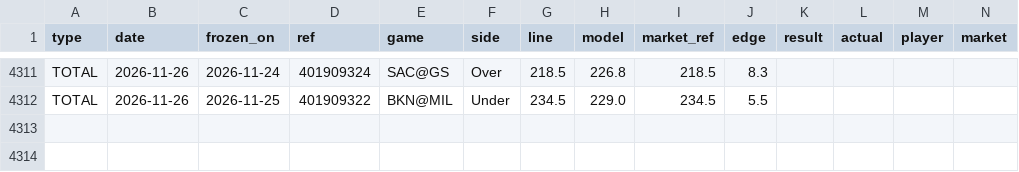
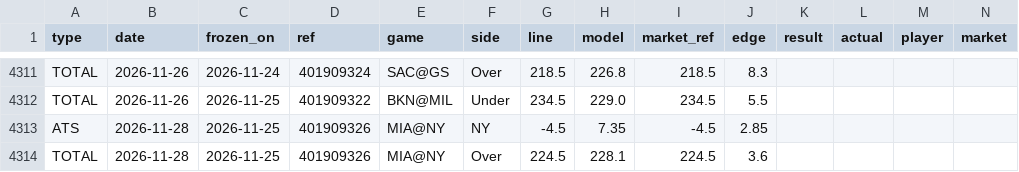
Before and after one commit to 3GO-47/rainman, a CSV file: data/sports/nba/processed/picks.csv, drawn as a sheet; only a part is shown, gaps mark what is left out; rows hold the shown columns only; the diff names each change by its address in the sheet, - before the commit and + after, or states it on an @@ line.

```diff
--- a/data/sports/nba/processed/picks.csv
+++ b/data/sports/nba/processed/picks.csv
+row 4313: ATS | 2026-11-28 | 2026-11-25 | 401909326 | MIA@NY | NY | -4.5 | 7.35 | -4.5 | 2.85
+row 4314: TOTAL | 2026-11-28 | 2026-11-25 | 401909326 | MIA@NY | Over | 224.5 | 228.1 | 224.5 | 3.6
```
Also changed, not shown: data/processed/arb_opps.csv, data/processed/ev_opps.csv, 35 other files.
